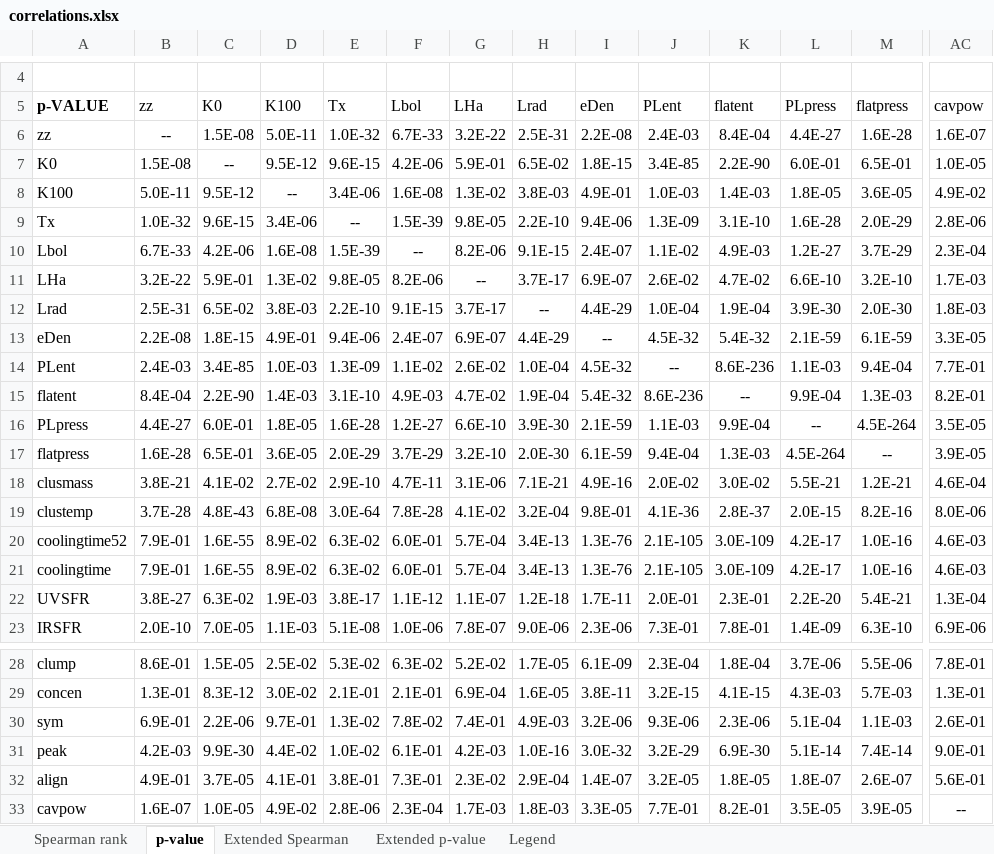
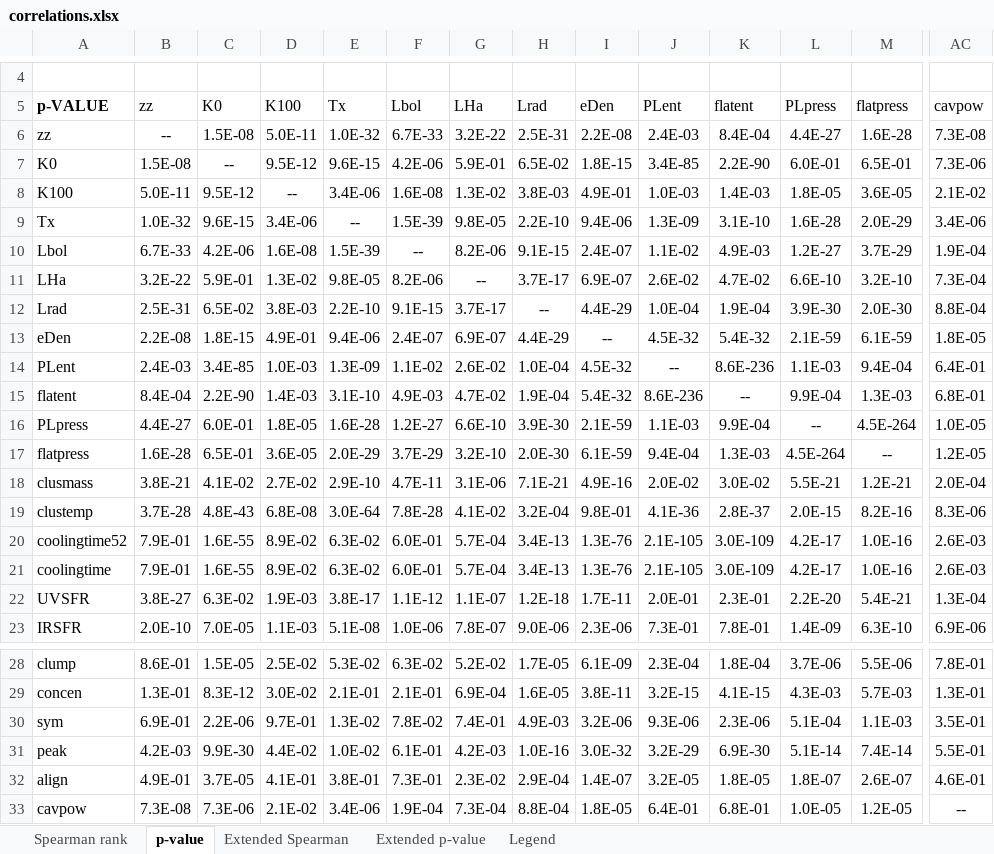
Before and after one commit to camlawlorforsyth/ACCEPT_project, an Excel workbook: correlations.xlsx, sheet p-value, drawn as a sheet; only a part is shown, gaps mark what is left out; values as stored, in another font and other column widths than the file's, no borders; the diff covers the shown part only; the diff names each change by its address in the sheet, - before the commit and + after, or states it on an @@ line.

Commit message:
Update correlations.xlsx

```diff
--- a/correlations.xlsx (sheet p-value)
+++ b/correlations.xlsx (sheet p-value)
-AC6 (cavpow): 1.6E-07
+AC6 (cavpow): 7.3E-08
-AC7 (cavpow): 1.0E-05
+AC7 (cavpow): 7.3E-06
-AC8 (cavpow): 4.9E-02
+AC8 (cavpow): 2.1E-02
-AC9 (cavpow): 2.8E-06
+AC9 (cavpow): 3.4E-06
-AC10 (cavpow): 2.3E-04
+AC10 (cavpow): 1.9E-04
-AC11 (cavpow): 1.7E-03
+AC11 (cavpow): 7.3E-04
-AC12 (cavpow): 1.8E-03
+AC12 (cavpow): 8.8E-04
-AC13 (cavpow): 3.3E-05
+AC13 (cavpow): 1.8E-05
-AC14 (cavpow): 7.7E-01
+AC14 (cavpow): 6.4E-01
-AC15 (cavpow): 8.2E-01
+AC15 (cavpow): 6.8E-01
-AC16 (cavpow): 3.5E-05
+AC16 (cavpow): 1.0E-05
-AC17 (cavpow): 3.9E-05
+AC17 (cavpow): 1.2E-05
-AC18 (cavpow): 4.6E-04
+AC18 (cavpow): 2.0E-04
-AC19 (cavpow): 8.0E-06
+AC19 (cavpow): 8.3E-06
-AC20:AC21 (cavpow): 4.6E-03
+AC20:AC21 (cavpow): 2.6E-03
-AC30 (cavpow): 2.6E-01
+AC30 (cavpow): 3.5E-01
-AC31 (cavpow): 9.0E-01
+AC31 (cavpow): 5.5E-01
-AC32 (cavpow): 5.6E-01
+AC32 (cavpow): 4.6E-01
-B33 (zz): 1.6E-07
+B33 (zz): 7.3E-08
-C33 (K0): 1.0E-05
+C33 (K0): 7.3E-06
-D33 (K100): 4.9E-02
+D33 (K100): 2.1E-02
-E33 (Tx): 2.8E-06
+E33 (Tx): 3.4E-06
-F33 (Lbol): 2.3E-04
+F33 (Lbol): 1.9E-04
-G33 (LHa): 1.7E-03
+G33 (LHa): 7.3E-04
-H33 (Lrad): 1.8E-03
+H33 (Lrad): 8.8E-04
-I33 (eDen): 3.3E-05
+I33 (eDen): 1.8E-05
-J33 (PLent): 7.7E-01
+J33 (PLent): 6.4E-01
-K33 (flatent): 8.2E-01
+K33 (flatent): 6.8E-01
-L33 (PLpress): 3.5E-05
+L33 (PLpress): 1.0E-05
-M33 (flatpress): 3.9E-05
+M33 (flatpress): 1.2E-05
```
Also changed, not shown: 7 edited cells elsewhere in this sheet, sheet Spearman rank.
